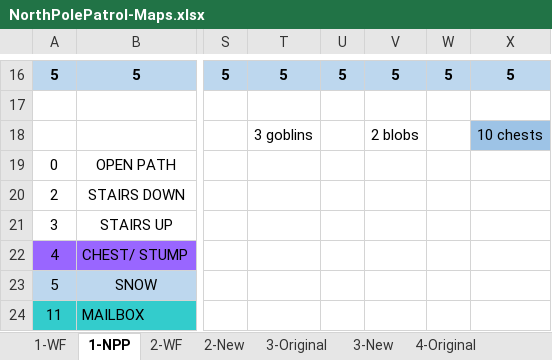
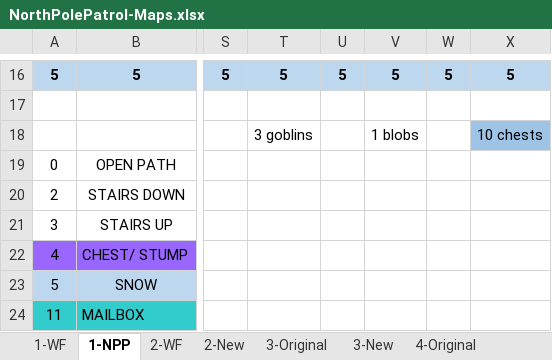
Before and after one commit to Lucky-Cat-Gamers/elftacular, an Excel workbook: docs/NorthPolePatrol-Maps.xlsx, sheet 1-NPP, drawn as a sheet; only a part is shown, gaps mark what is left out; values as stored, in another font and other column widths than the file's, no borders; the diff names each change by its address in the sheet, - before the commit and + after, or states it on an @@ line.

```diff
--- a/docs/NorthPolePatrol-Maps.xlsx (sheet 1-NPP)
+++ b/docs/NorthPolePatrol-Maps.xlsx (sheet 1-NPP)
-V18: 2 blobs
+V18: 1 blobs
```
Also changed, not shown: 18 other files.
